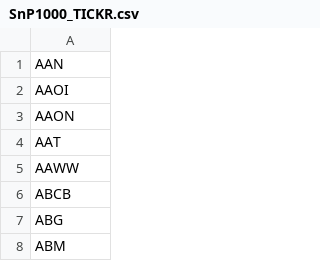
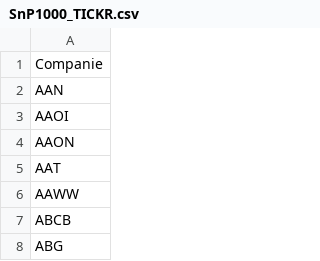
Before and after one commit to jonyjesus18/Snp1000, a CSV file: Scripts/SnP1000_TICKR.csv, drawn as a sheet; only a part is shown; the shorter side is filled out with more unchanged rows.

Commit message:
new data fetches

```diff
--- a/Scripts/SnP1000_TICKR.csv
+++ b/Scripts/SnP1000_TICKR.csv
@@ -1 +1,2 @@
+Companie
 AAN
```
Also changed, not shown: 2 other files.
